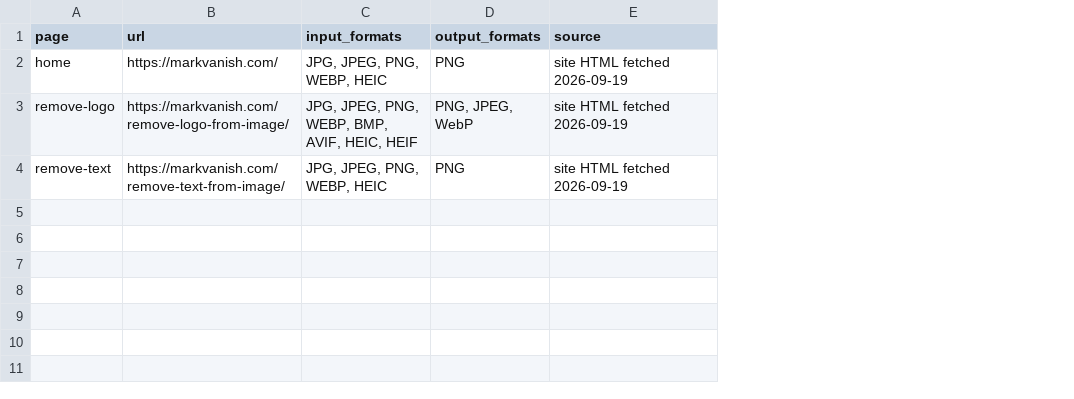
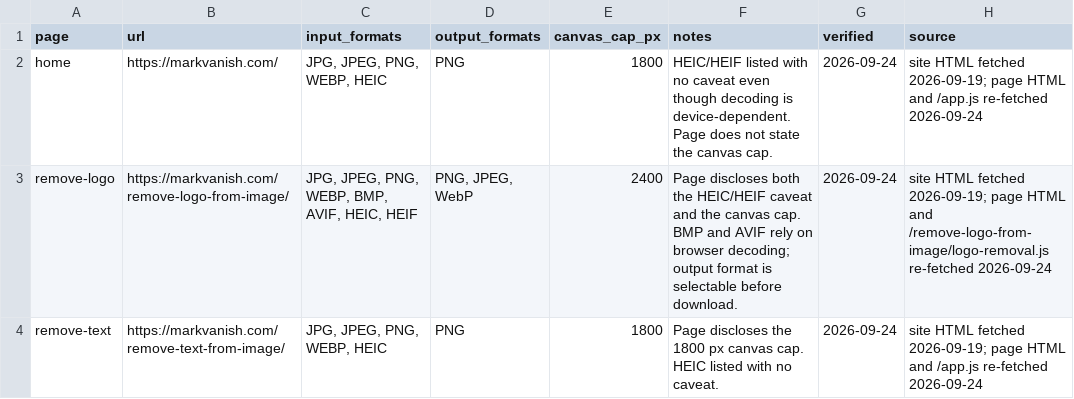
Before and after one commit to along0013/markvanish-open, a CSV file: data/supported-image-formats.csv, drawn as a sheet; addresses are those after the commit; the diff names each change by its address in the sheet, - before the commit and + after, or states it on an @@ line.

Commit message:
docs: 记录本地处理的可验证证据、画布上限与 HEIC 限制；修正 demo 算法说明
README
- 新增「Verifying the local-only claim」：2026-09-24 实测两个线上脚本
  （/app.js 与 /remove-logo-from-image/logo-removal.js），二者均无 fetch /
  XMLHttpRequest / FormData / sendBeacon / WebSocket / EventSource，且不引用任何
  第三方域名；像素处理全部走 createObjectURL → Image → canvas → toBlob 本地路径
- 新增画布上限表，并说明披露不均衡：logo 页同时写了 HEIC 与上限，文本页只写了
  1800 px 上限，首页两项都没写（却把 HEIC 列为支持格式）

data/supported-image-formats.csv
- 新增 canvas_cap_px / notes / verified 三列
- 去掉 BOM，避免首列名被读成 \ufeffpage

docs/images/
- 新增 demo 前后对比图两张（Chrome 无头渲染，合成测试图，不含第三方素材版权）

tools/local-inpainting-demo.html
- 修正算法说明：填充是行序就地更新（Gauss-Seidel），单次扫描即可推进大半区域，
  并非严格「由边界逐层向内扩散」。状态行显示的 over 1 passes 即该行为的直接证据
- 补相应代码注释

回归：改动后 demo 仍可清除水印（合成图上近白像素 290 → 0）

```diff
--- a/data/supported-image-formats.csv
+++ b/data/supported-image-formats.csv
+column E (canvas_cap_px), rows 2-4: 1800 | 2400 | 1800
+column F (notes), rows 2-4: HEIC/HEIF listed with no caveat even though decoding is device-dependent. Page does not state the canvas cap. | Page discloses both the HEIC/HEIF caveat and the canvas cap. BMP and AVIF rely on browser decoding; output format is selectable before download. | Page discloses the 1800 px canvas cap. HEIC listed with no caveat.
+column G (verified), rows 2-4: all 2026-09-24
-H2 (source): …HTML fetched 2026-09-19
+H2 (source): …HTML fetched 2026-09-19; page HTML and /app.js re-fetched 2026-09-24
-H3 (source): …HTML fetched 2026-09-19
+H3 (source): …HTML fetched 2026-09-19; page HTML and /remove-logo-from-image/logo-removal.js re-fetched 2026-09-24
-H4 (source): …HTML fetched 2026-09-19
+H4 (source): …HTML fetched 2026-09-19; page HTML and /app.js re-fetched 2026-09-24
```
Also changed, not shown: 4 other files.
